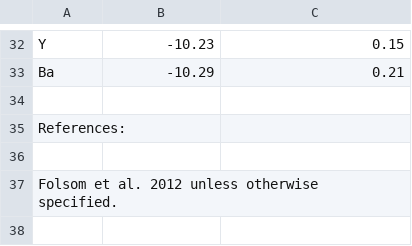
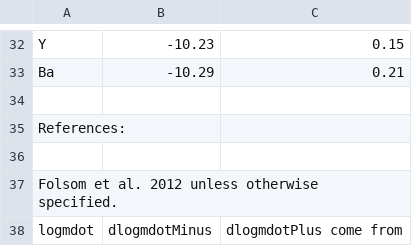
Before and after one commit to adamjermyn/CAMstars, a CSV file: Data/Accreting Stars/HD139614.csv, drawn as a sheet; only a part is shown, gaps mark what is left out; the diff names each change by its address in the sheet, - before the commit and + after, or states it on an @@ line.

```diff
--- a/Data/Accreting Stars/HD139614.csv
+++ b/Data/Accreting Stars/HD139614.csv
+row 38: logmdot | dlogmdotMinus | dlogmdotPlus come from
```
Also changed, not shown: Data/Accreting Stars/HD141569.csv, Data/Accreting Stars/HD163296.csv, 13 other files.
